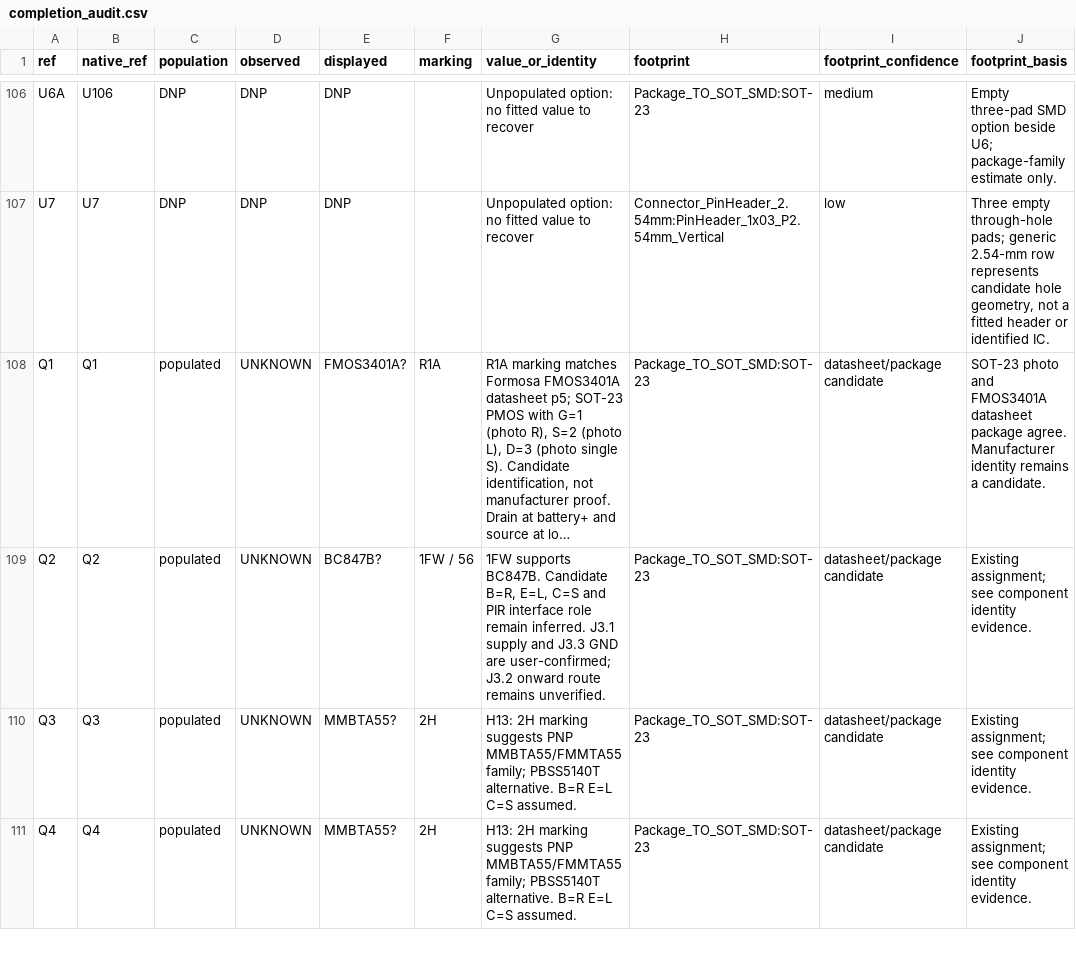
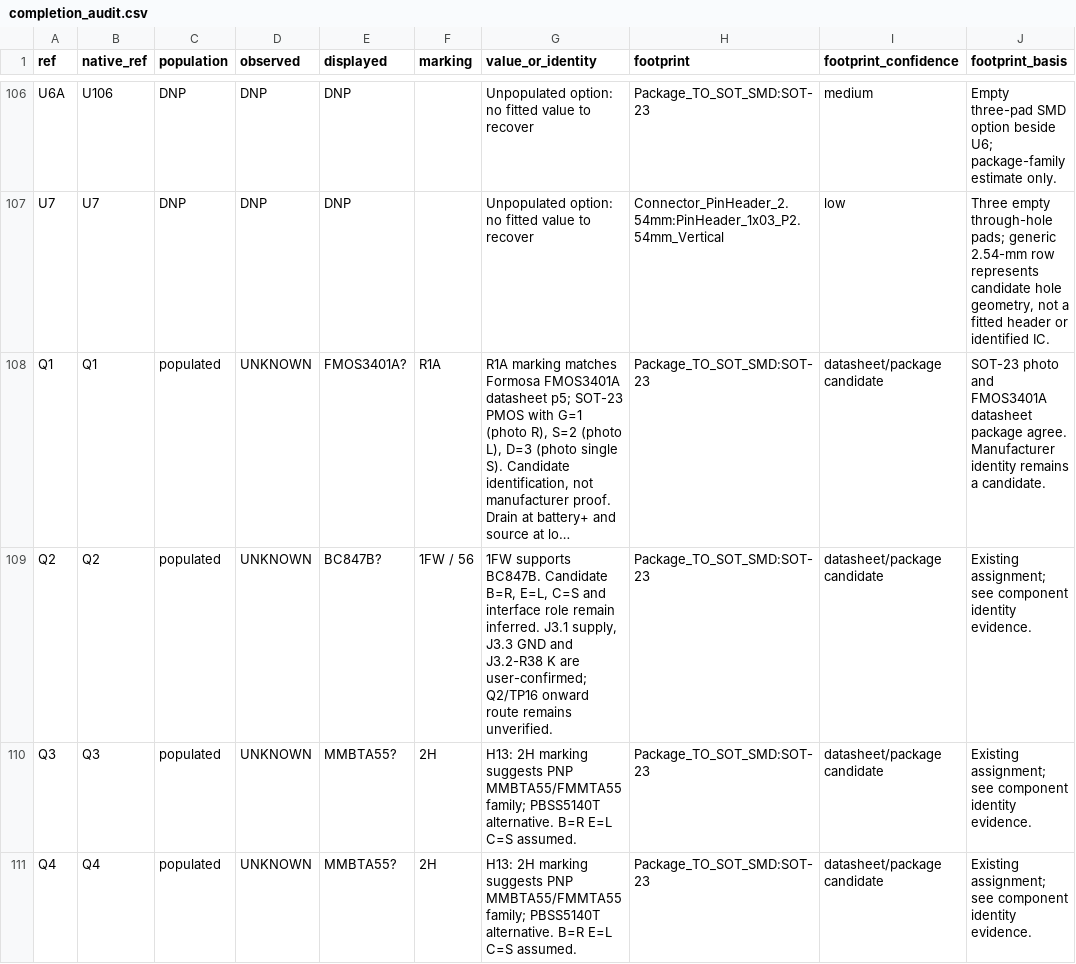
Before and after one commit to kerby2000/PetSafe-PCB, a CSV file: evidence/completion_audit.csv, drawn as a sheet; only a part is shown, gaps mark what is left out; long unchanged cells end in …; the diff covers the shown part only; the diff names each change by its address in the sheet, - before the commit and + after, or states it on an @@ line.

```diff
--- a/evidence/completion_audit.csv
+++ b/evidence/completion_audit.csv
-G109 (value_or_identity): …C=S and PIR interface role remain inferred. J3.1 supply and J3.3 GND are user-confirmed; J3.2 onward route…
+G109 (value_or_identity): …C=S and interface role remain inferred. J3.1 supply, J3.3 GND and J3.2-R38 K are user-confirmed; Q2/TP16 onward route…
```
Also changed, not shown: 3 edited cells elsewhere in this file, evidence/components.csv, evidence/proposed_nets.csv, 39 other files.
